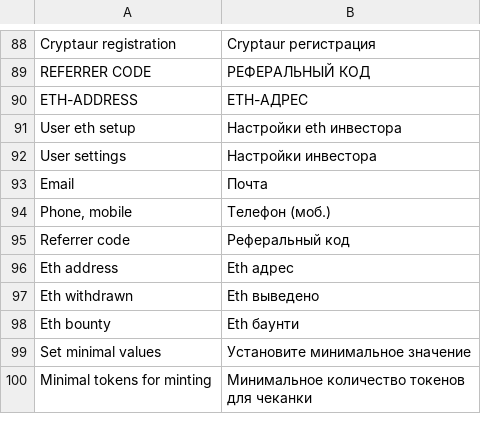
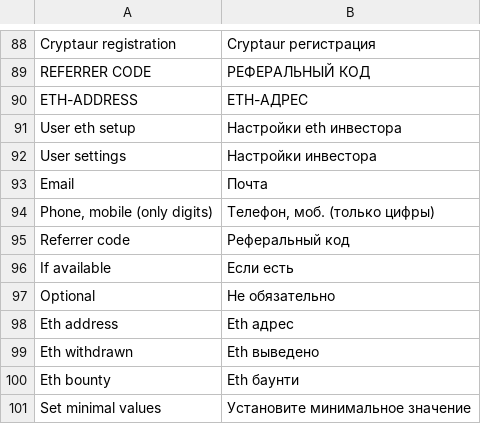
Before and after one commit to aliimran84/cryptaur-web-server, a CSV file: core/engine/translations/ru.csv, drawn as a sheet; only a part is shown, gaps mark what is left out; the shorter side is filled out with more unchanged rows.

Commit message:
Change some text on register form ("Optional", "IF AVAILABLE") and "phone, mobile"

```diff
--- a/core/engine/translations/ru.csv
+++ b/core/engine/translations/ru.csv
@@ -93,4 +93,6 @@ User settings,Настройки инвестора
 Email,Почта
-"Phone, mobile","Телефон (моб.)"
+"Phone, mobile (only digits)","Телефон, моб. (только цифры)"
 Referrer code,Реферальный код
+If available,Если есть
+Optional,Не обязательно
 Eth address,Eth адрес
```
Also changed, not shown: core/engine/translations/en.csv, 1 other file.
